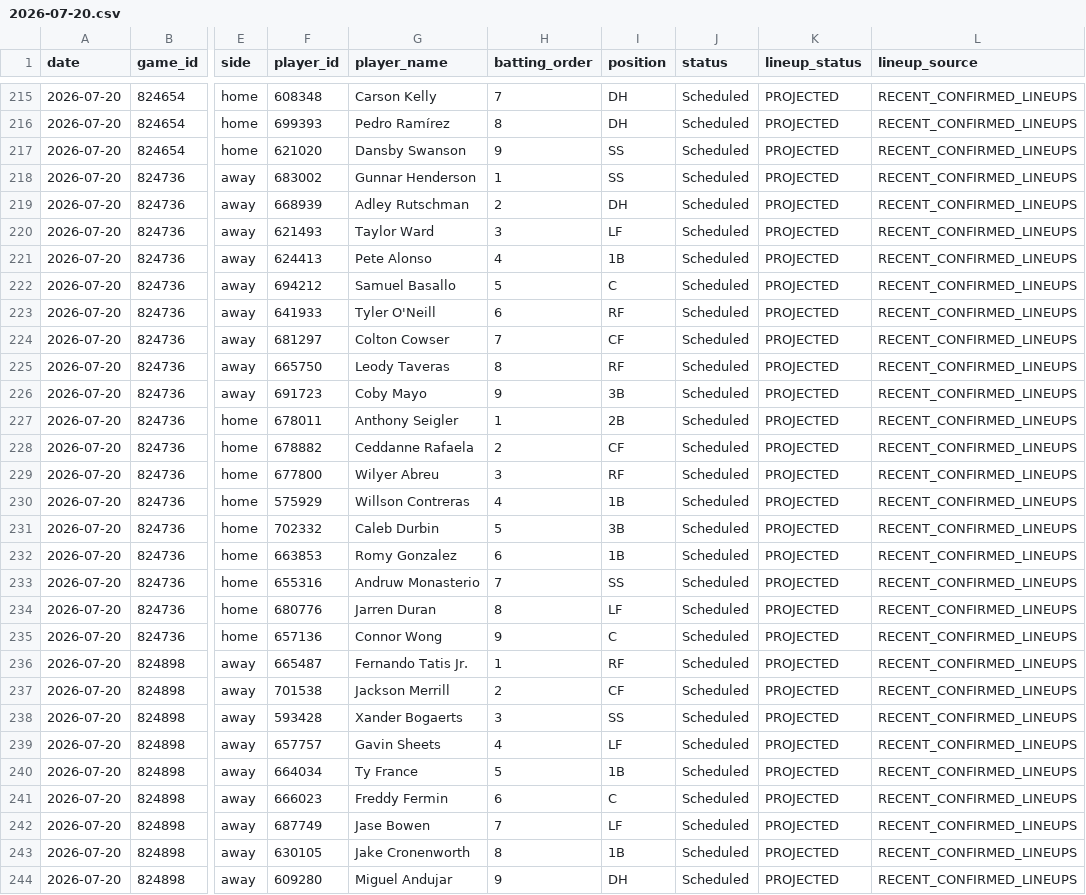
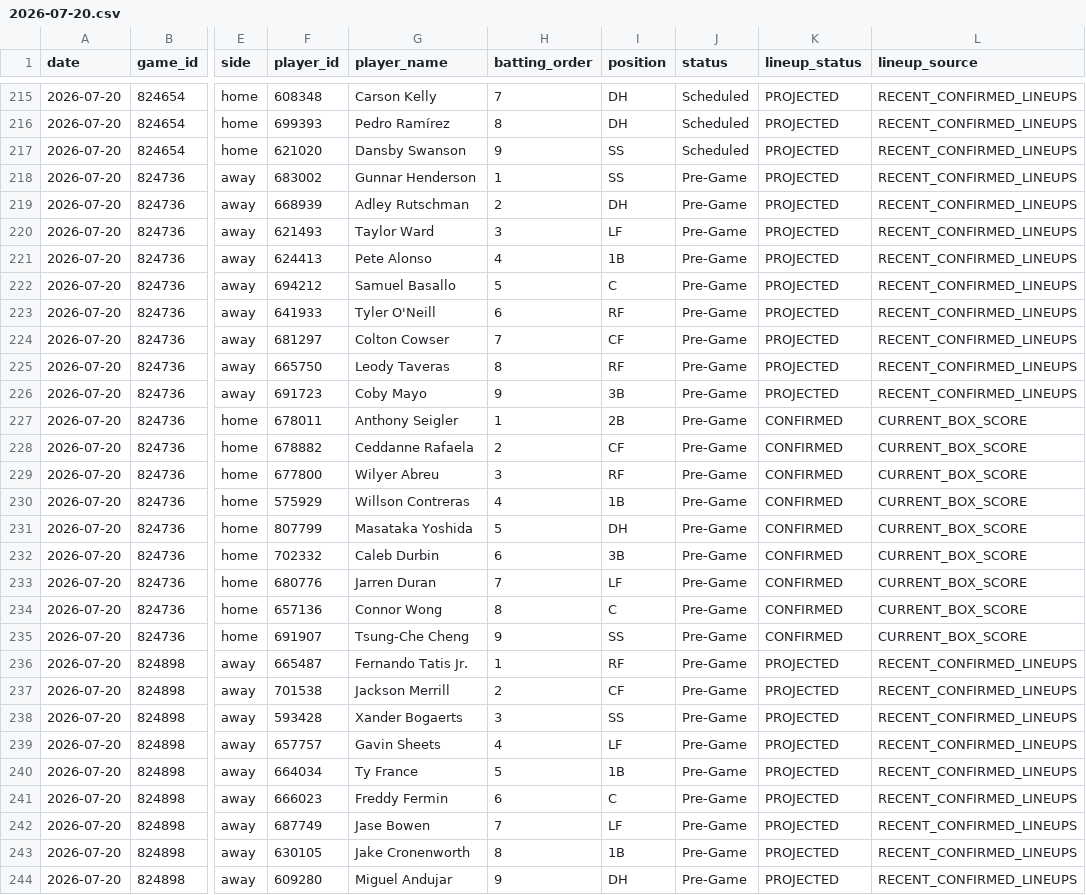
Before and after one commit to judebollera75-ops/mlb-ai-model, a CSV file: data/hitters/2026-07-20.csv, drawn as a sheet; only a part is shown, gaps mark what is left out; the diff covers the shown part only; the diff names each change by its address in the sheet, - before the commit and + after, or states it on an @@ line.

```diff
--- a/data/hitters/2026-07-20.csv
+++ b/data/hitters/2026-07-20.csv
-J218:J244 (status): Scheduled
+J218:J244 (status): Pre-Game
-K227:K235 (lineup_status): PROJECTED
+K227:K235 (lineup_status): CONFIRMED
-L227:L235 (lineup_source): RECENT_CONFIRMED_LINEUPS
+L227:L235 (lineup_source): CURRENT_BOX_SCORE
-F231 (player_id): 702332
+F231 (player_id): 807799
-G231 (player_name): Caleb Durbin
+G231 (player_name): Masataka Yoshida
-I231 (position): 3B
+I231 (position): DH
-F232 (player_id): 663853
+F232 (player_id): 702332
-G232 (player_name): Romy Gonzalez
+G232 (player_name): Caleb Durbin
-I232 (position): 1B
+I232 (position): 3B
-F233 (player_id): 655316
+F233 (player_id): 680776
-G233 (player_name): Andruw Monasterio
+G233 (player_name): Jarren Duran
-I233 (position): SS
+I233 (position): LF
-F234 (player_id): 680776
+F234 (player_id): 657136
-G234 (player_name): Jarren Duran
+G234 (player_name): Connor Wong
-I234 (position): LF
+I234 (position): C
-F235 (player_id): 657136
+F235 (player_id): 691907
-G235 (player_name): Connor Wong
+G235 (player_name): Tsung-Che Cheng
-I235 (position): C
+I235 (position): SS
```
Also changed, not shown: 131 edited cells elsewhere in this file, data/final/master_dataset.csv, data/hitter_stats/2026-07-20.csv, 12 other files.
